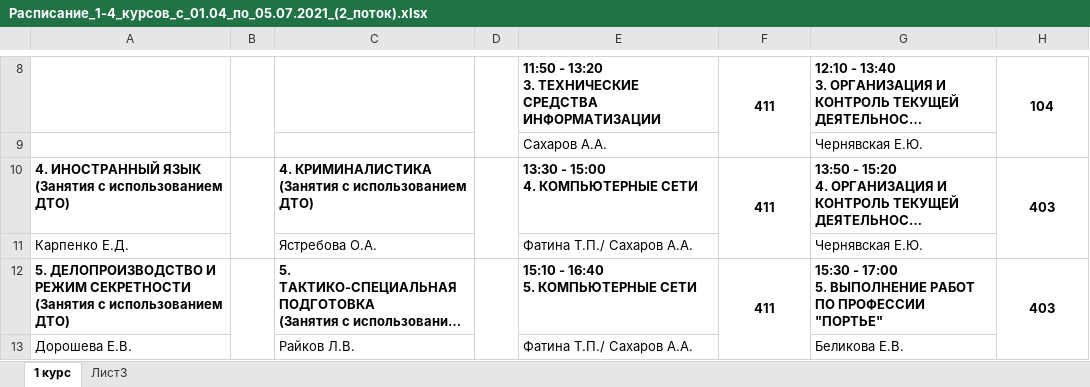
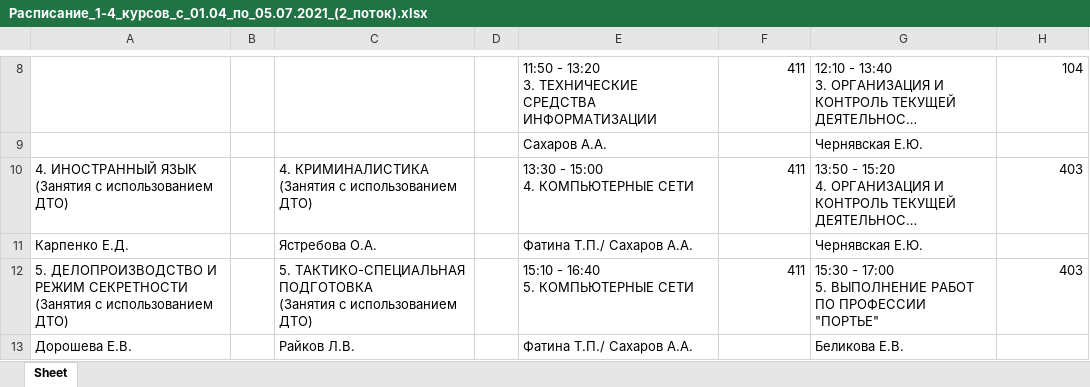
Before and after one commit to efsfssf/bot, an Excel workbook: Расписание_1-4_курсов_с_01.04_по_05.07.2021_(2_поток).xlsx, sheet Sheet, drawn as a sheet; only a part is shown, gaps mark what is left out; long unchanged cells end in …; values as stored, in another font and other column widths than the file's, no borders; charts and pictures not drawn; the diff covers the shown part only; the diff names each change by its address in the sheet, - before the commit and + after, or states it on an @@ line.

```diff
--- a/Расписание_1-4_курсов_с_01.04_по_05.07.2021_(2_поток).xlsx (sheet Sheet)
+++ b/Расписание_1-4_курсов_с_01.04_по_05.07.2021_(2_поток).xlsx (sheet Sheet)
-sheet tab: 1 курс
+sheet tab: Sheet
-sheet tab: Лист3
-B8:B9 merged
-D8:D9 merged
-E8:H8 bold: on
+E8:H8 bold: off
-F8 alignment: center
+F8 alignment: right
-F8:F9 merged
-H8 alignment: center
+H8 alignment: right
-H8:H9 merged
-A10 bold: on
+A10 bold: off
-B10:B11 merged
-C10 bold: on
+C10 bold: off
-D10:D11 merged
-E10:H10 bold: on
+E10:H10 bold: off
-F10 alignment: center
+F10 alignment: right
-F10:F11 merged
-H10 alignment: center
+H10 alignment: right
-H10:H11 merged
-A12 bold: on
+A12 bold: off
-B12:B13 merged
-C12 bold: on
+C12 bold: off
-D12:D13 merged
-E12:H12 bold: on
+E12:H12 bold: off
-F12 alignment: center
+F12 alignment: right
-F12:F13 merged
-H12 alignment: center
+H12 alignment: right
-H12:H13 merged
```
Also changed, not shown: cell formats and merged cells elsewhere in this sheet, charts or pictures, Расписание_1_2_курсов_с_01_04_по_05_07_2021_1_поток.xlsx, 9 other files.
